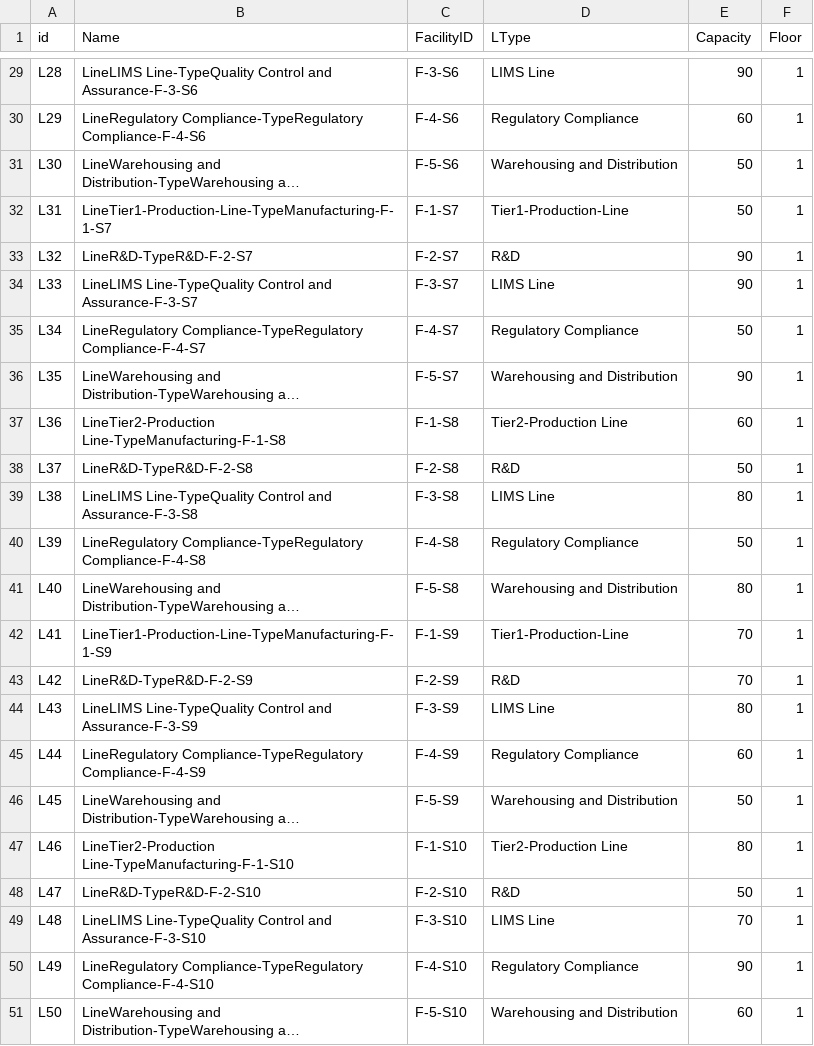
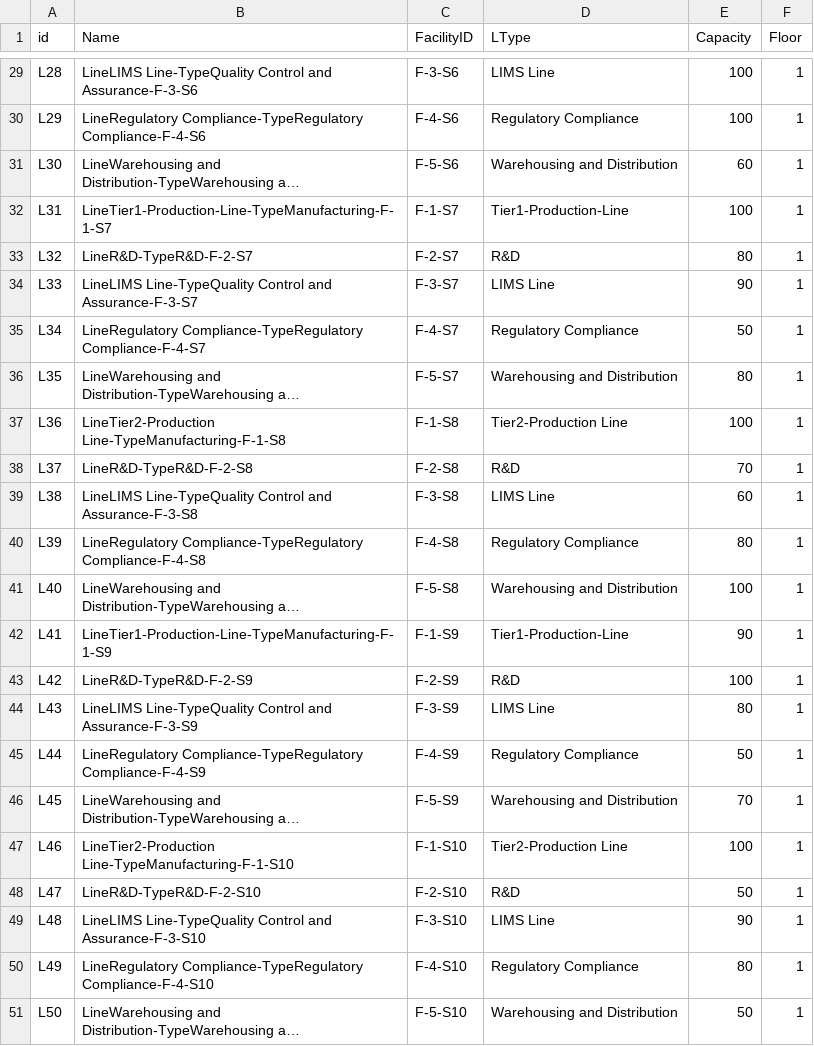
Before and after one commit to rkum2711/asset360, a CSV file: simulator/data/line.csv, drawn as a sheet; only a part is shown, gaps mark what is left out; long unchanged cells end in …; the diff covers the shown part only; the diff names each change by its address in the sheet, - before the commit and + after, or states it on an @@ line.

```diff
--- a/simulator/data/line.csv
+++ b/simulator/data/line.csv
-E29 (Capacity): 90
+E29 (Capacity): 100
-E30 (Capacity): 60
+E30 (Capacity): 100
-E31 (Capacity): 50
+E31 (Capacity): 60
-E32 (Capacity): 50
+E32 (Capacity): 100
-E33 (Capacity): 90
+E33 (Capacity): 80
-E36 (Capacity): 90
+E36 (Capacity): 80
-E37 (Capacity): 60
+E37 (Capacity): 100
-E38 (Capacity): 50
+E38 (Capacity): 70
-E39 (Capacity): 80
+E39 (Capacity): 60
-E40 (Capacity): 50
+E40 (Capacity): 80
-E41 (Capacity): 80
+E41 (Capacity): 100
-E42 (Capacity): 70
+E42 (Capacity): 90
-E43 (Capacity): 70
+E43 (Capacity): 100
-E45 (Capacity): 60
+E45 (Capacity): 50
-E46 (Capacity): 50
+E46 (Capacity): 70
-E47 (Capacity): 80
+E47 (Capacity): 100
-E49 (Capacity): 70
+E49 (Capacity): 90
-E50 (Capacity): 90
+E50 (Capacity): 80
-E51 (Capacity): 60
+E51 (Capacity): 50
```
Also changed, not shown: 24 edited cells elsewhere in this file, simulator/data/asset.csv, simulator/data/asset_info.csv, 18 other files.
